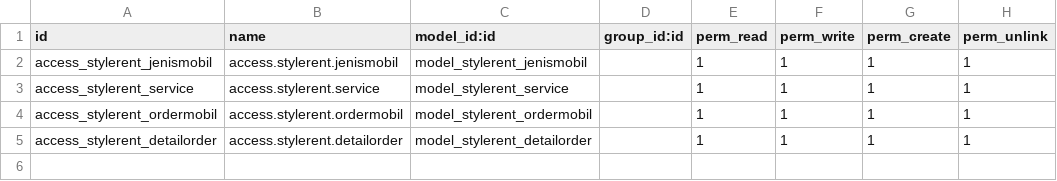
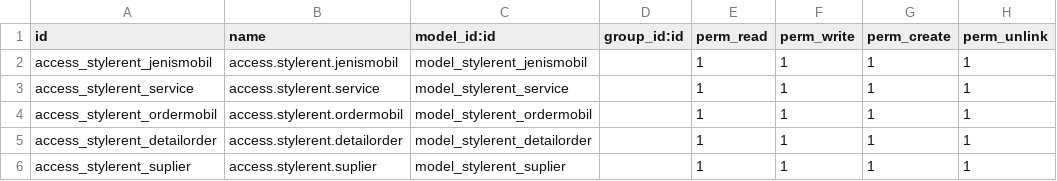
Before and after one commit to syaiful505/style_rentcar, a CSV file: security/ir.model.access.csv, drawn as a sheet; the diff names each change by its address in the sheet, - before the commit and + after, or states it on an @@ line.

Commit message:
penambahan suplier

```diff
--- a/security/ir.model.access.csv
+++ b/security/ir.model.access.csv
+row 6: access_stylerent_suplier | access.stylerent.suplier | model_stylerent_suplier |  | 1 | 1 | 1 | 1
```
Also changed, not shown: 7 other files.
